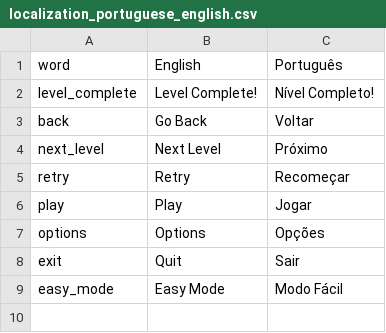
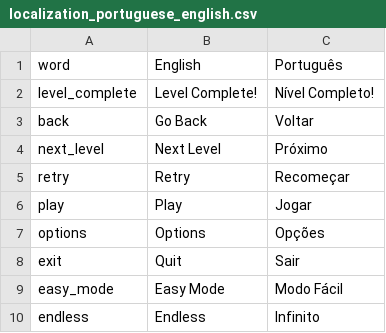
Before and after one commit to HienaDev/PunchyToast, a CSV file: Assets/StreamingAssets/localization_portuguese_english.csv, drawn as a sheet.

Commit message:
Add rough endless mode

```diff
--- a/Assets/StreamingAssets/localization_portuguese_english.csv
+++ b/Assets/StreamingAssets/localization_portuguese_english.csv
@@ -9 +9,2 @@ exit,Quit,Sair
 easy_mode,Easy Mode,Modo Fácil
+endless,Endless,Infinito
```
Also changed, not shown: 6 other files.
